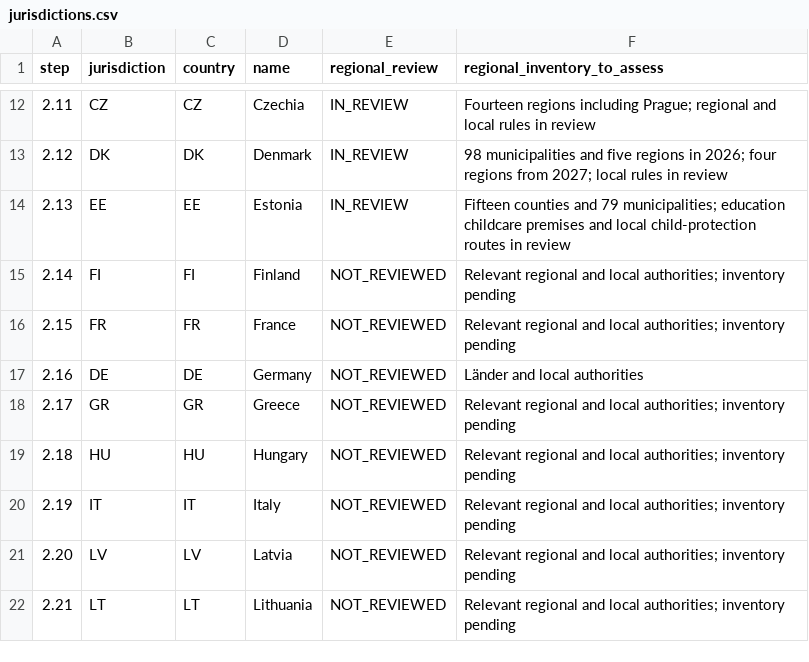
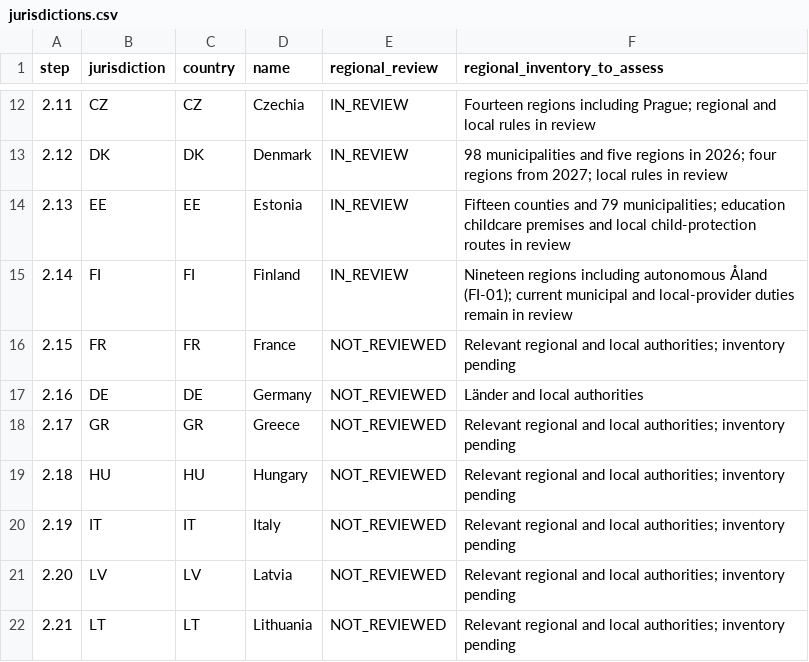
Before and after one commit to FSS-Ltd/pathway, a CSV file: docs/NexStepsV2/compliance/jurisdictions.csv, drawn as a sheet; only a part is shown, gaps mark what is left out.

```diff
--- a/docs/NexStepsV2/compliance/jurisdictions.csv
+++ b/docs/NexStepsV2/compliance/jurisdictions.csv
@@ -14,3 +14,3 @@ step,jurisdiction,country,name,regional_review,regional_inventory_to_assess
 2.13,EE,EE,Estonia,IN_REVIEW,Fifteen counties and 79 municipalities; education childcare premises and local child-protection routes in review
-2.14,FI,FI,Finland,NOT_REVIEWED,Relevant regional and local authorities; inventory pending
+2.14,FI,FI,Finland,IN_REVIEW,Nineteen regions including autonomous Åland (FI-01); current municipal and local-provider duties remain in review
 2.15,FR,FR,France,NOT_REVIEWED,Relevant regional and local authorities; inventory pending
```
Also changed, not shown: docs/NexStepsV2/compliance/coverage.csv, 15 other files.
